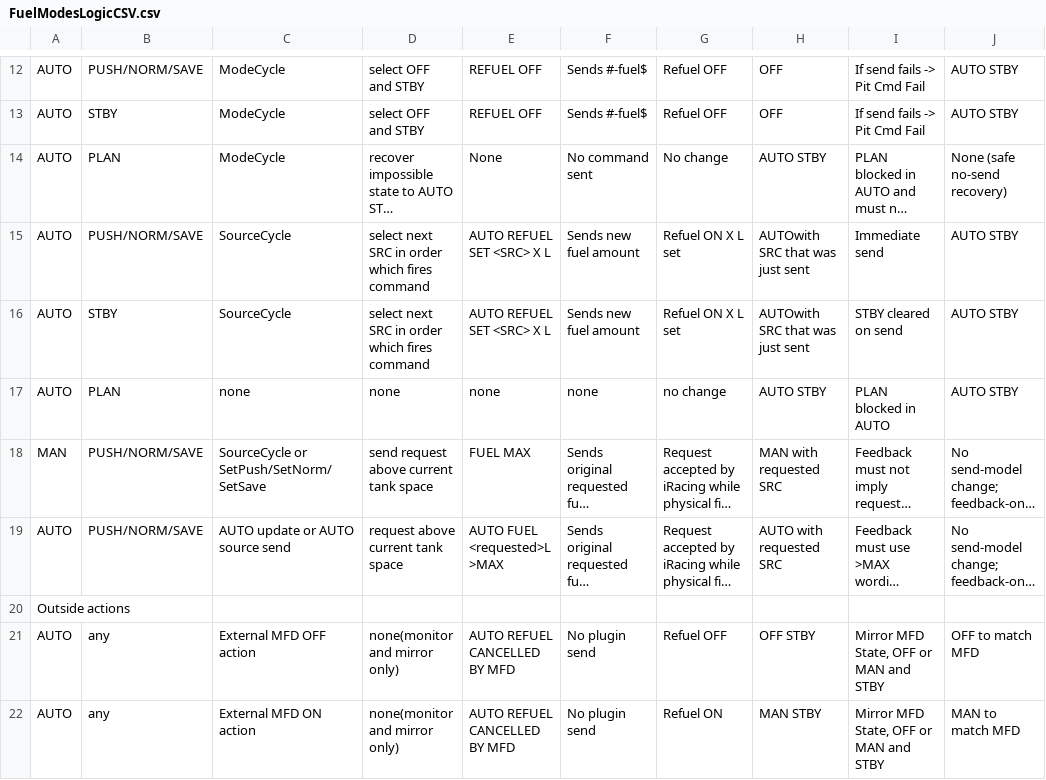
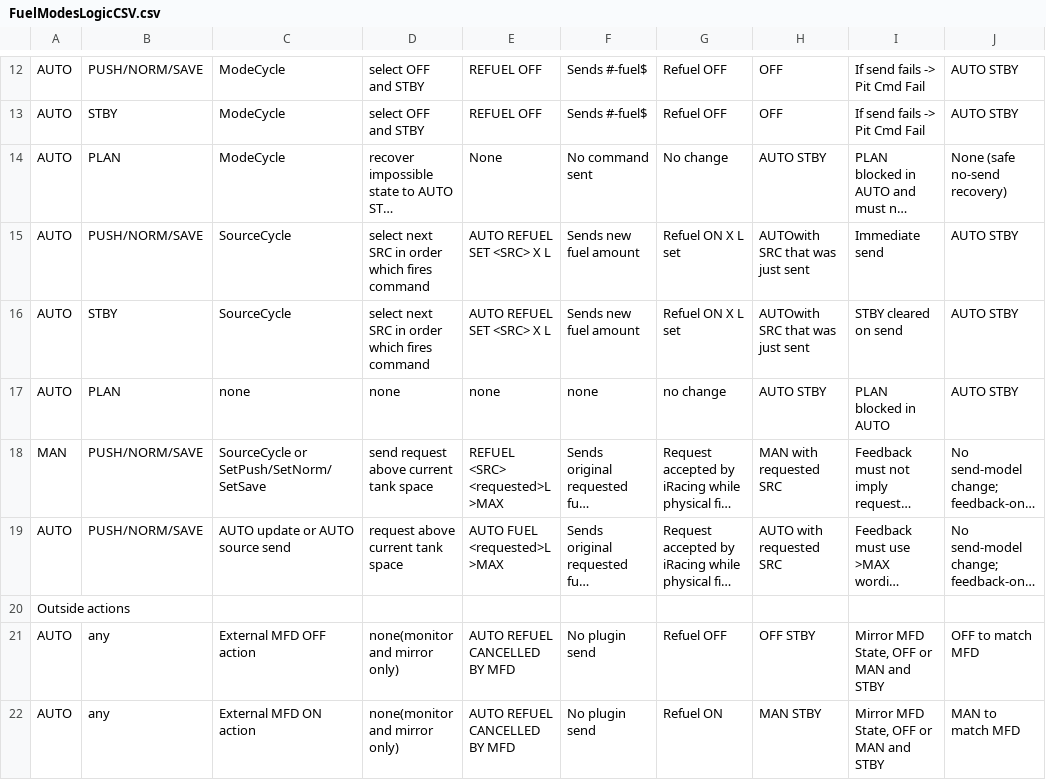
Before and after one commit to Lalabot77/LalaRaceAssist, a CSV file: Docs/Subsystems/FuelModesLogicCSV.csv, drawn as a sheet; only a part is shown, gaps mark what is left out; long unchanged cells end in …; the diff names each change by its address in the sheet, - before the commit and + after, or states it on an @@ line.

Commit message:
Polish fuel control owned mirror echo and MAN >MAX feedback

```diff
--- a/Docs/Subsystems/FuelModesLogicCSV.csv
+++ b/Docs/Subsystems/FuelModesLogicCSV.csv
-E18: FUEL MAX
+E18: REFUEL <SRC> <requested>L >MAX
```
Also changed, not shown: 4 other files.
